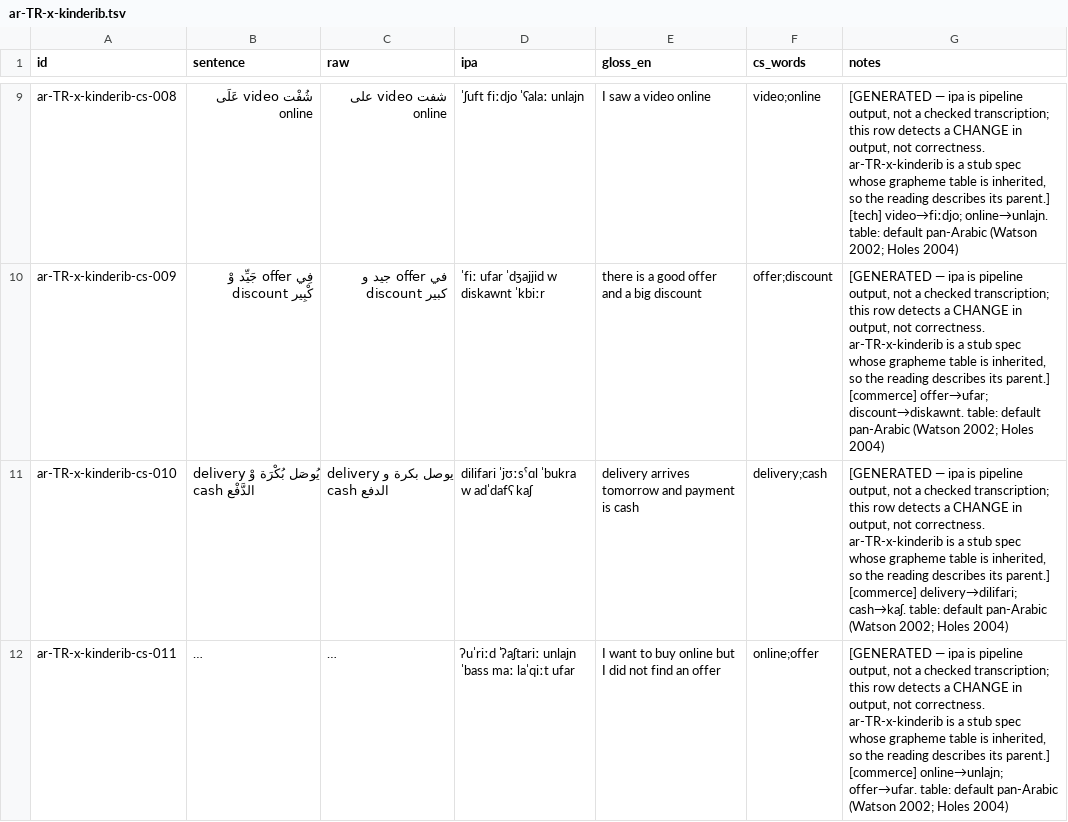
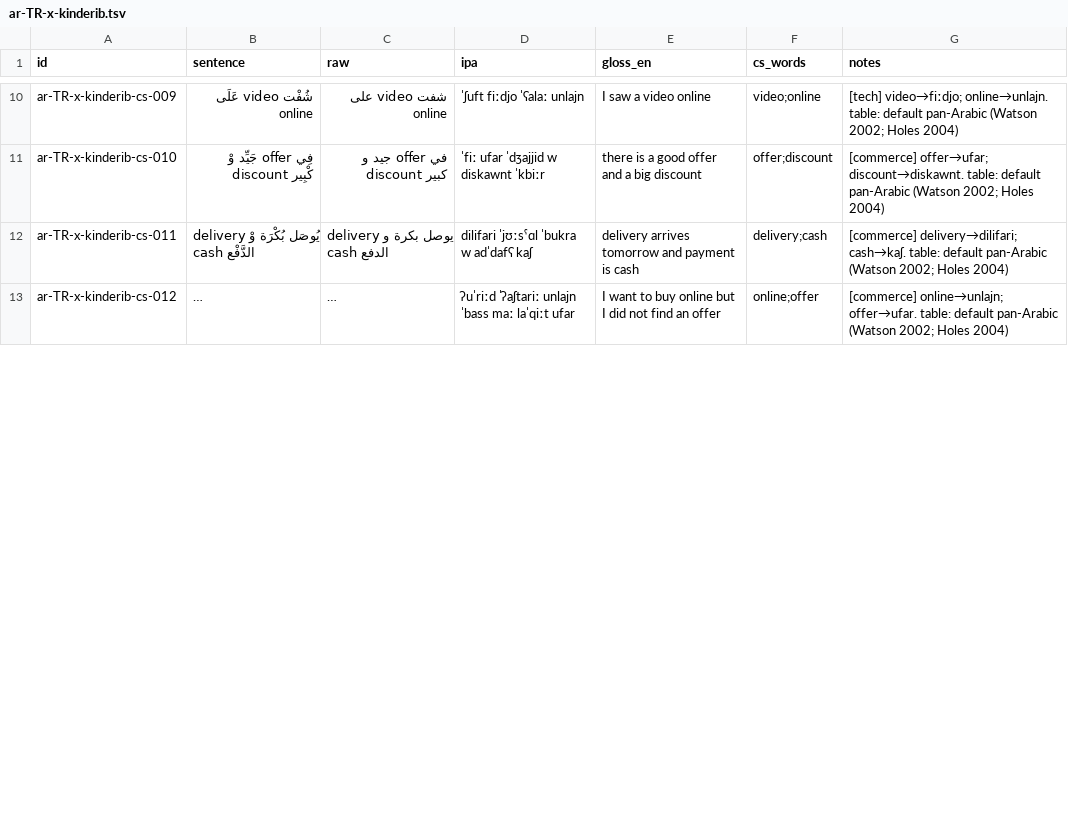
Before and after one commit to TigreGotico/arbtok, a TSV file: data/gold_code_switched/ar-TR-x-kinderib.tsv, drawn as a sheet; only a part is shown, gaps mark what is left out; long unchanged cells end in …; addresses are those after the commit; the diff covers the shown part only; the diff names each change by its address in the sheet, - before the commit and + after, or states it on an @@ line.

```diff
--- a/data/gold_code_switched/ar-TR-x-kinderib.tsv
+++ b/data/gold_code_switched/ar-TR-x-kinderib.tsv
-A10 (id): ar-TR-x-kinderib-cs-008
+A10 (id): ar-TR-x-kinderib-cs-009
-G10 (notes): [GENERATED — ipa is pipeline output, not a checked transcription; this row detects a CHANGE in output, not correctness. ar-TR-x-kinderib is a stub spec whose grapheme table is inherited, so the reading describes its parent.] [tech] video→fiːdjo;…
+G10 (notes): [tech] video→fiːdjo;…
-A11 (id): ar-TR-x-kinderib-cs-009
+A11 (id): ar-TR-x-kinderib-cs-010
-G11 (notes): [GENERATED — ipa is pipeline output, not a checked transcription; this row detects a CHANGE in output, not correctness. ar-TR-x-kinderib is a stub spec whose grapheme table is inherited, so the reading describes its parent.] [commerce] offer→ufar;…
+G11 (notes): [commerce] offer→ufar;…
-A12 (id): ar-TR-x-kinderib-cs-010
+A12 (id): ar-TR-x-kinderib-cs-011
-G12 (notes): [GENERATED — ipa is pipeline output, not a checked transcription; this row detects a CHANGE in output, not correctness. ar-TR-x-kinderib is a stub spec whose grapheme table is inherited, so the reading describes its parent.] [commerce] delivery→dilifari;…
+G12 (notes): [commerce] delivery→dilifari;…
-A13 (id): ar-TR-x-kinderib-cs-011
+A13 (id): ar-TR-x-kinderib-cs-012
-G13 (notes): [GENERATED — ipa is pipeline output, not a checked transcription; this row detects a CHANGE in output, not correctness. ar-TR-x-kinderib is a stub spec whose grapheme table is inherited, so the reading describes its parent.] [commerce] online→unlajn;…
+G13 (notes): [commerce] online→unlajn;…
```
Also changed, not shown: 1 added row and 32 edited cells elsewhere in this file, data/gold_code_switched/ar-EG-x-fayyum.tsv, data/gold_code_switched/ar-SA-x-janubi.tsv, 11 other files.
